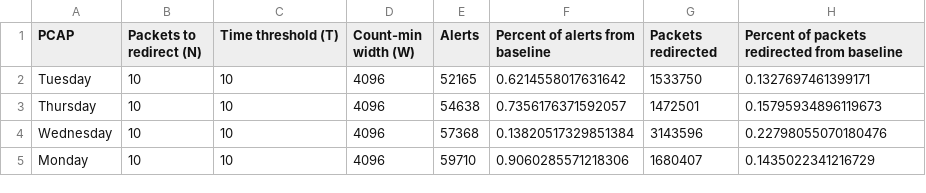
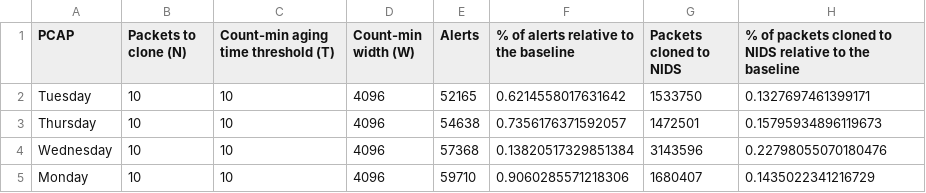
Before and after one commit to HenriqueBBrum/Network-Wide-Rule-Orchestrator, a CSV file: testing/dataplane_parameters_evaluation/parameters_evaluation.csv, drawn as a sheet; only a part is shown.

```diff
--- a/testing/dataplane_parameters_evaluation/parameters_evaluation.csv
+++ b/testing/dataplane_parameters_evaluation/parameters_evaluation.csv
@@ -1,2 +1,2 @@
-PCAP,Packets to redirect (N),Time threshold (T),Count-min width (W),Alerts,Percent of alerts from baseline,Packets redirected,Percent of packets redirected from baseline
+PCAP,Packets to clone (N),Count-min aging time threshold (T),Count-min width (W),Alerts,% of alerts relative to the baseline,Packets cloned to NIDS,% of packets cloned to NIDS relative to the baseline
 Tuesday,10,10,4096,52165,0.6214558017631642,1533750,0.1327697461399171
```
Also changed, not shown: 15 other files.
